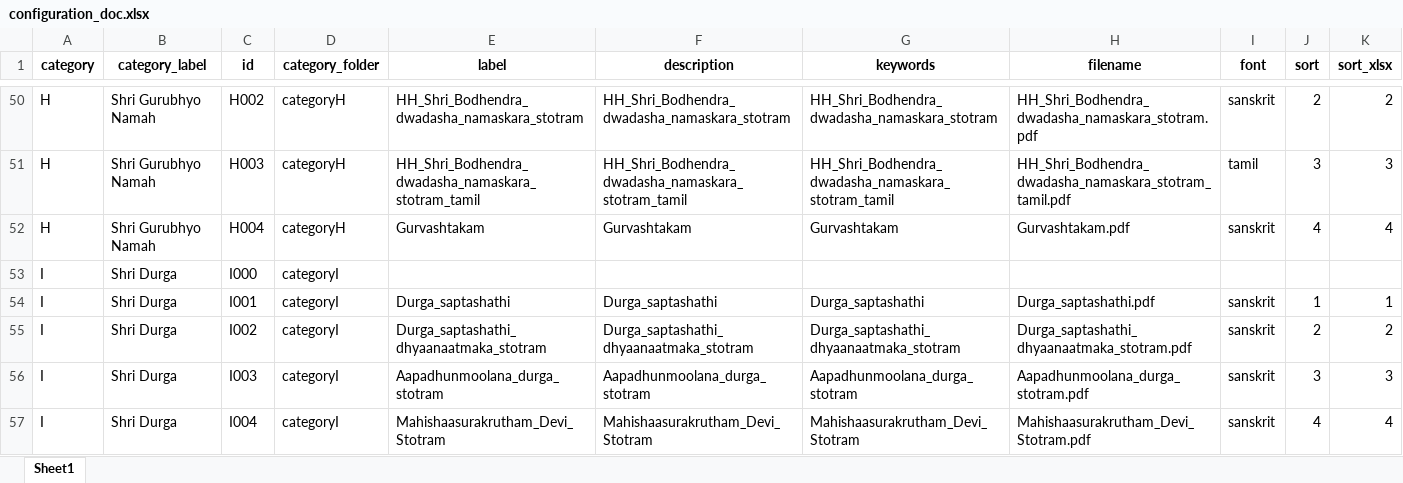
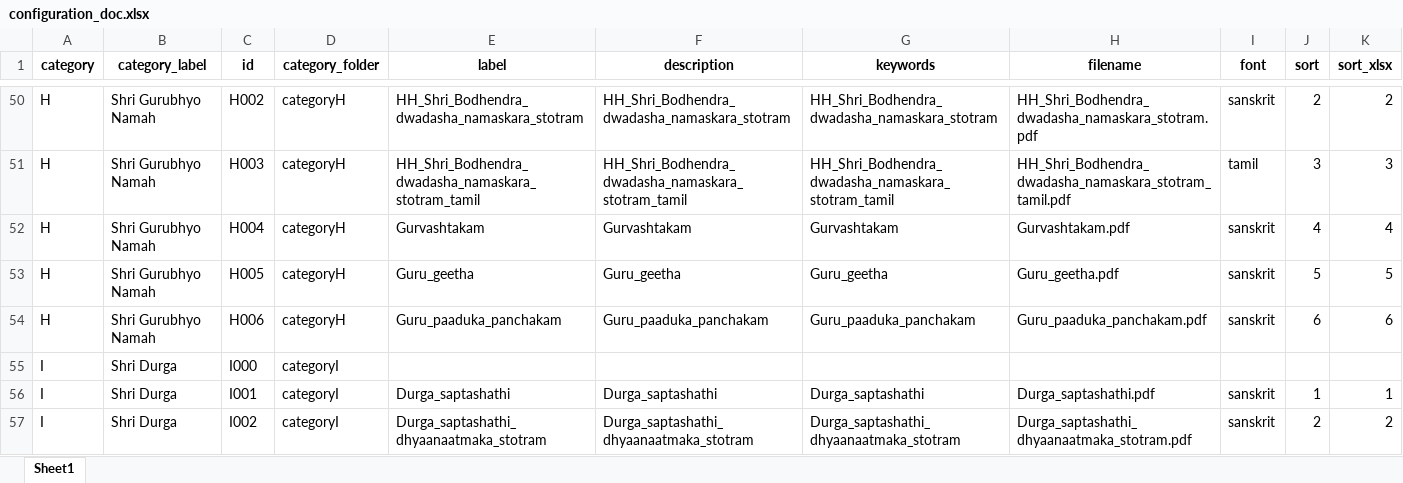
Before and after one commit to sangrahaalaya/vedametc, an Excel workbook: configuration_doc.xlsx, sheet Sheet1, drawn as a sheet; only a part is shown, gaps mark what is left out; the shorter side is filled out with more unchanged rows; values as stored, in another font and other column widths than the file's, no borders; the diff names each change by its address in the sheet, - before the commit and + after, or states it on an @@ line.

```diff
--- a/configuration_doc.xlsx (sheet Sheet1)
+++ b/configuration_doc.xlsx (sheet Sheet1)
+row 53: H | Shri Gurubhyo Namah | H005 | categoryH | Guru_geetha | Guru_geetha | Guru_geetha | Guru_geetha.pdf | sanskrit | 5 | 5
+row 54: H | Shri Gurubhyo Namah | H006 | categoryH | Guru_paaduka_panchakam | Guru_paaduka_panchakam | Guru_paaduka_panchakam | Guru_paaduka_panchakam.pdf | sanskrit | 6 | 6
```
Also changed, not shown: 1 other file.
